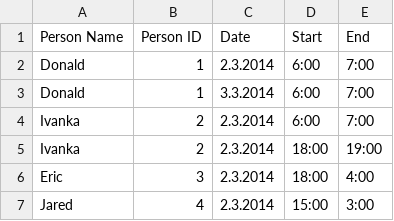
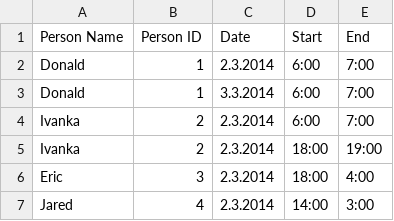
Before and after one commit to haiphan/calcSalary, a CSV file: __test__/testHours.csv, drawn as a sheet.

```diff
--- a/__test__/testHours.csv
+++ b/__test__/testHours.csv
@@ -6,2 +6,2 @@ Ivanka,2,2.3.2014,18:00,19:00
 Eric,3,2.3.2014,18:00,4:00
-Jared,4,2.3.2014,15:00,3:00
+Jared,4,2.3.2014,14:00,3:00
```
Also changed, not shown: 2 other files.
